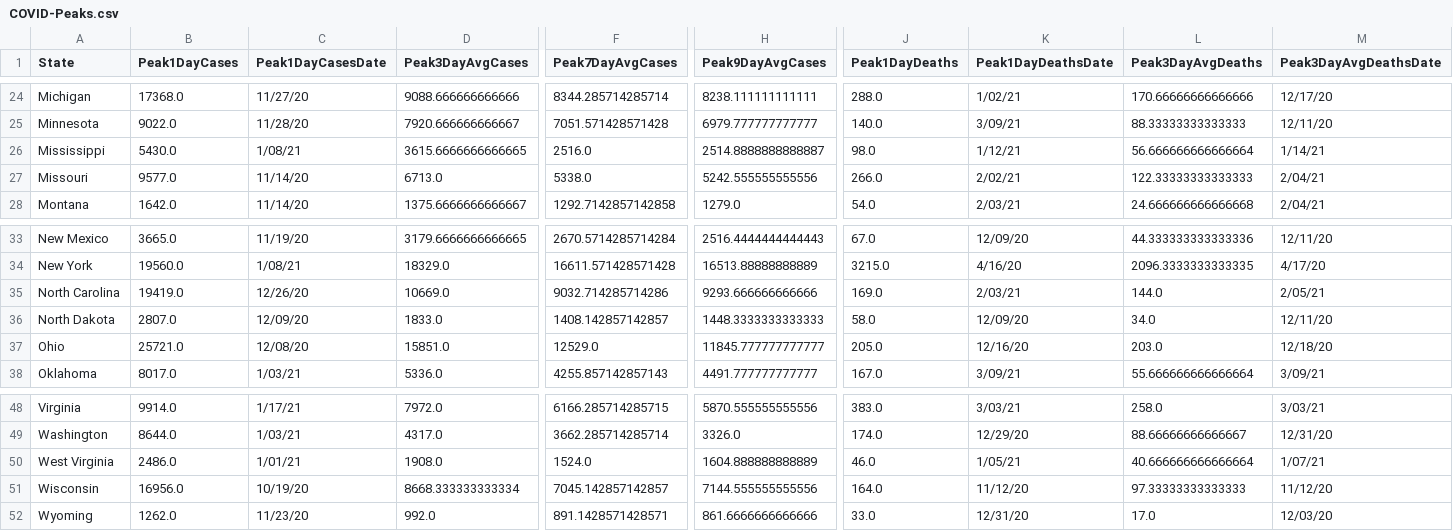
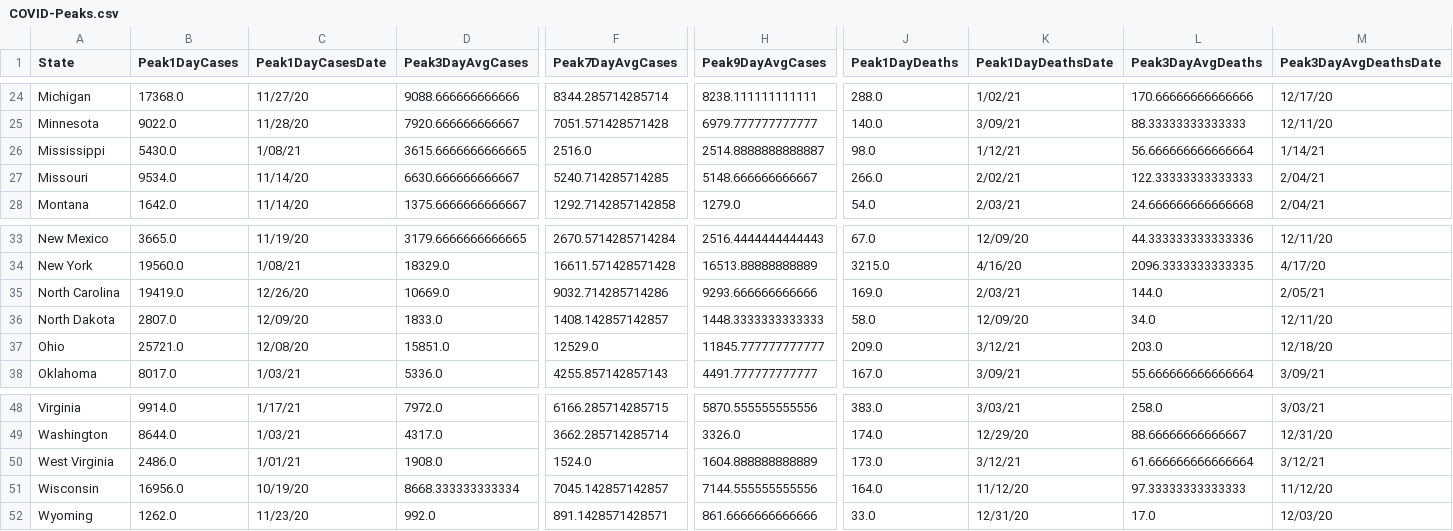
Before and after one commit to painmanagementcollaboratory/Rolling-Peak-COVID-Data-by-State, a CSV file: COVID-Peaks.csv, drawn as a sheet; only a part is shown, gaps mark what is left out; the diff names each change by its address in the sheet, - before the commit and + after, or states it on an @@ line.

```diff
--- a/COVID-Peaks.csv
+++ b/COVID-Peaks.csv
-B27 (Peak1DayCases): 9577.0
+B27 (Peak1DayCases): 9534.0
-D27 (Peak3DayAvgCases): 6713.0
+D27 (Peak3DayAvgCases): 6630.666666666667
-F27 (Peak7DayAvgCases): 5338.0
+F27 (Peak7DayAvgCases): 5240.714285714285
-H27 (Peak9DayAvgCases): 5242.555555555556
+H27 (Peak9DayAvgCases): 5148.666666666667
-J37 (Peak1DayDeaths): 205.0
+J37 (Peak1DayDeaths): 209.0
-K37 (Peak1DayDeathsDate): 12/16/20
+K37 (Peak1DayDeathsDate): 3/12/21
-J50 (Peak1DayDeaths): 46.0
+J50 (Peak1DayDeaths): 173.0
-K50 (Peak1DayDeathsDate): 1/05/21
+K50 (Peak1DayDeathsDate): 3/12/21
-L50 (Peak3DayAvgDeaths): 40.666666666666664
+L50 (Peak3DayAvgDeaths): 61.666666666666664
-M50 (Peak3DayAvgDeathsDate): 1/07/21
+M50 (Peak3DayAvgDeathsDate): 3/12/21
```
Also changed, not shown: data/COVID-19-Cases-USA-By-State.csv, data/COVID-19-Deaths-USA-By-State.csv.
